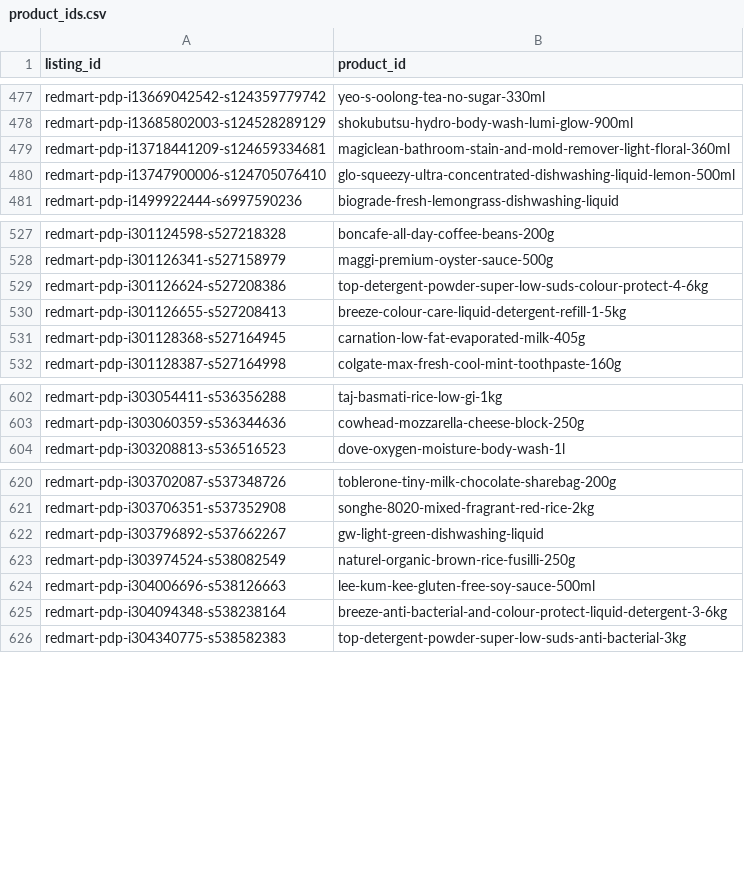
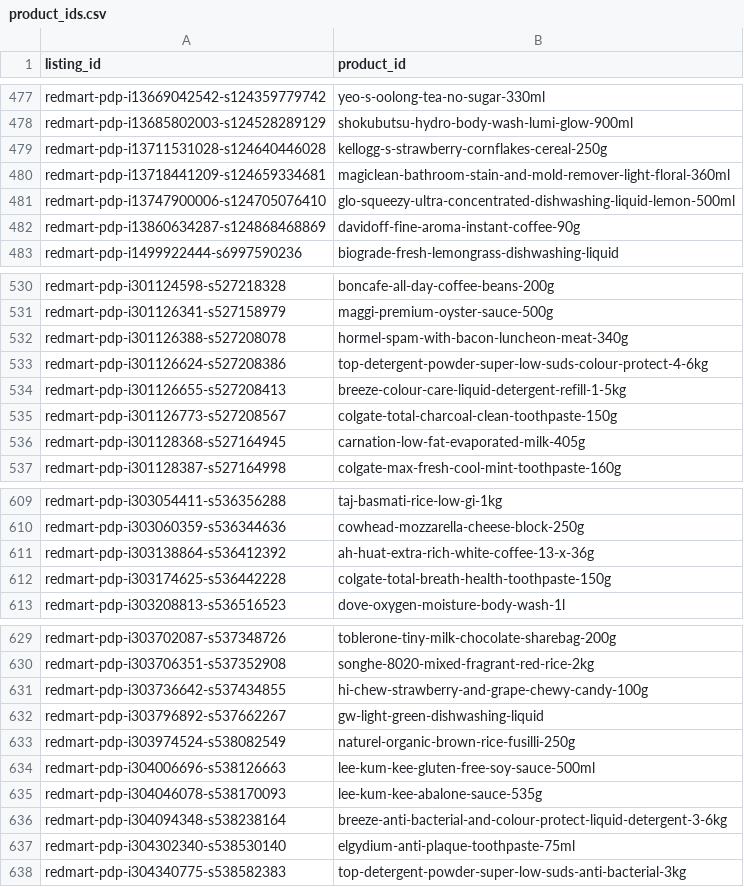
Before and after one commit to CS5224-Group-3/CartOptix, a CSV file: data/seed/product_ids.csv, drawn as a sheet; only a part is shown, gaps mark what is left out; the diff covers the shown part only.

```diff
--- a/data/seed/product_ids.csv
+++ b/data/seed/product_ids.csv
@@ -478,4 +478,6 @@ redmart-pdp-i13669042542-s124359779742,yeo-s-oolong-tea-no-sugar-330ml
 redmart-pdp-i13685802003-s124528289129,shokubutsu-hydro-body-wash-lumi-glow-900ml
+redmart-pdp-i13711531028-s124640446028,kellogg-s-strawberry-cornflakes-cereal-250g
 redmart-pdp-i13718441209-s124659334681,magiclean-bathroom-stain-and-mold-remover-light-floral-360ml
 redmart-pdp-i13747900006-s124705076410,glo-squeezy-ultra-concentrated-dishwashing-liquid-lemon-500ml
+redmart-pdp-i13860634287-s124868468869,davidoff-fine-aroma-instant-coffee-90g
 redmart-pdp-i1499922444-s6997590236,biograde-fresh-lemongrass-dishwashing-liquid
@@ -528,4 +531,6 @@ redmart-pdp-i301124598-s527218328,boncafe-all-day-coffee-beans-200g
 redmart-pdp-i301126341-s527158979,maggi-premium-oyster-sauce-500g
+redmart-pdp-i301126388-s527208078,hormel-spam-with-bacon-luncheon-meat-340g
 redmart-pdp-i301126624-s527208386,top-detergent-powder-super-low-suds-colour-protect-4-6kg
 redmart-pdp-i301126655-s527208413,breeze-colour-care-liquid-detergent-refill-1-5kg
+redmart-pdp-i301126773-s527208567,colgate-total-charcoal-clean-toothpaste-150g
 redmart-pdp-i301128368-s527164945,carnation-low-fat-evaporated-milk-405g
@@ -603,2 +610,4 @@ redmart-pdp-i303054411-s536356288,taj-basmati-rice-low-gi-1kg
 redmart-pdp-i303060359-s536344636,cowhead-mozzarella-cheese-block-250g
+redmart-pdp-i303138864-s536412392,ah-huat-extra-rich-white-coffee-13-x-36g
+redmart-pdp-i303174625-s536442228,colgate-total-breath-health-toothpaste-150g
 redmart-pdp-i303208813-s536516523,dove-oxygen-moisture-body-wash-1l
@@ -621,2 +630,3 @@ redmart-pdp-i303702087-s537348726,toblerone-tiny-milk-chocolate-sharebag-200g
 redmart-pdp-i303706351-s537352908,songhe-8020-mixed-fragrant-red-rice-2kg
+redmart-pdp-i303736642-s537434855,hi-chew-strawberry-and-grape-chewy-candy-100g
 redmart-pdp-i303796892-s537662267,gw-light-green-dishwashing-liquid
@@ -624,3 +634,5 @@ redmart-pdp-i303974524-s538082549,naturel-organic-brown-rice-fusilli-250g
 redmart-pdp-i304006696-s538126663,lee-kum-kee-gluten-free-soy-sauce-500ml
+redmart-pdp-i304046078-s538170093,lee-kum-kee-abalone-sauce-535g
 redmart-pdp-i304094348-s538238164,breeze-anti-bacterial-and-colour-protect-liquid-detergent-3-6kg
+redmart-pdp-i304302340-s538530140,elgydium-anti-plaque-toothpaste-75ml
 redmart-pdp-i304340775-s538582383,top-detergent-powder-super-low-suds-anti-bacterial-3kg
```
Also changed, not shown: 10 added rows elsewhere in this file, data/seed/observations.csv, 15 other files.
